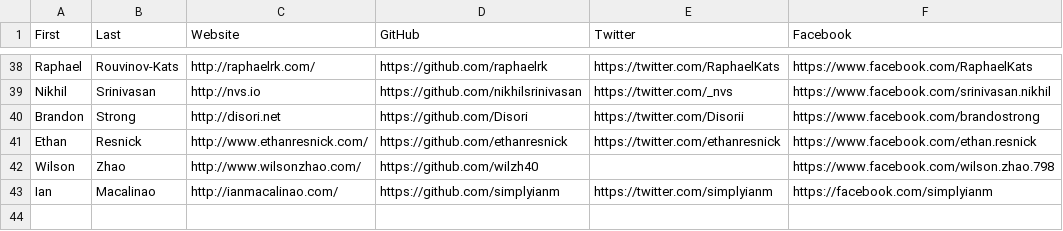
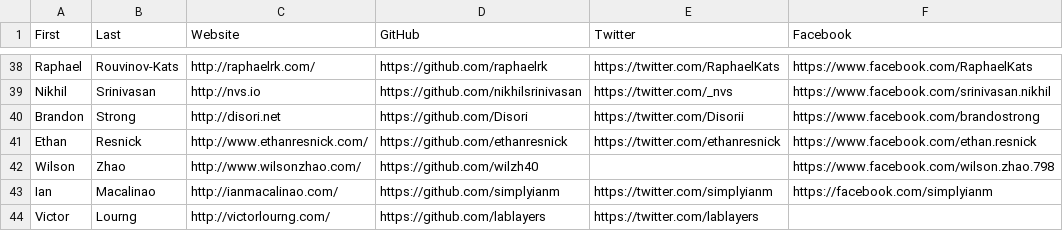
Before and after one commit to hshackers/docs, a CSV file: members.csv, drawn as a sheet; only a part is shown, gaps mark what is left out.

Commit message:
Added Victor

```diff
--- a/members.csv
+++ b/members.csv
@@ -43 +43,2 @@ Wilson,Zhao,http://www.wilsonzhao.com/,https://github.com/wilzh40,,https://www.f
 Ian,Macalinao,http://ianmacalinao.com/,https://github.com/simplyianm,https://twitter.com/simplyianm,https://facebook.com/simplyianm
+Victor,Lourng,http://victorlourng.com/,https://github.com/lablayers,https://twitter.com/lablayers,
```
